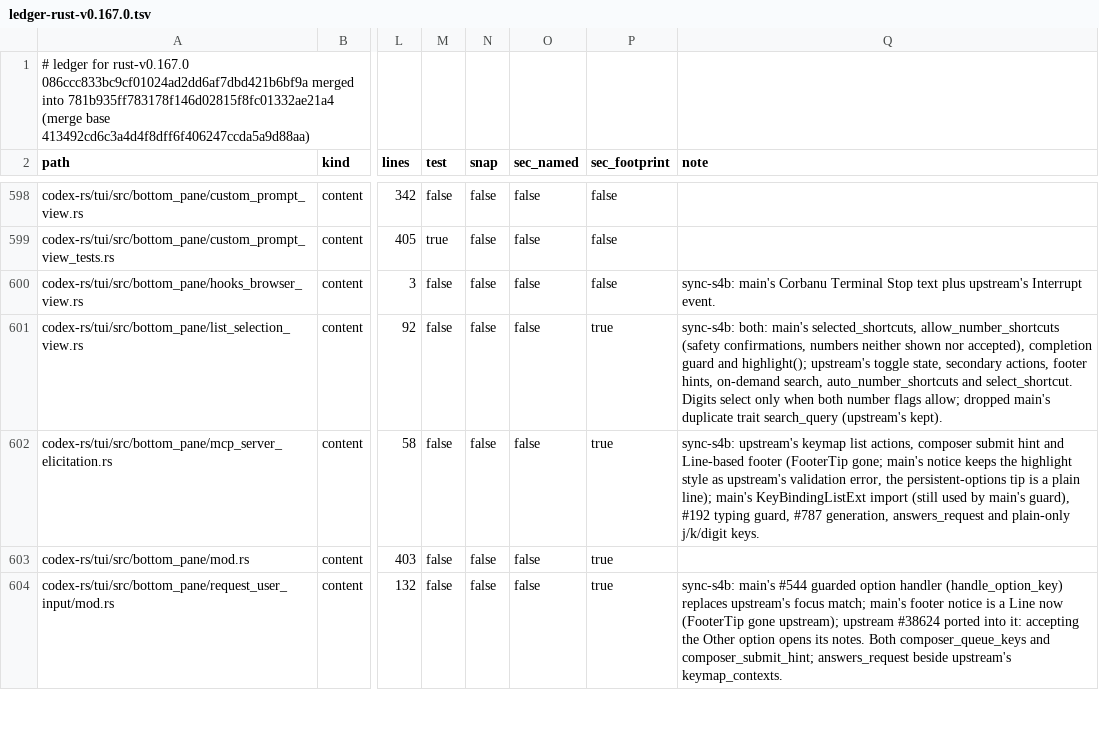
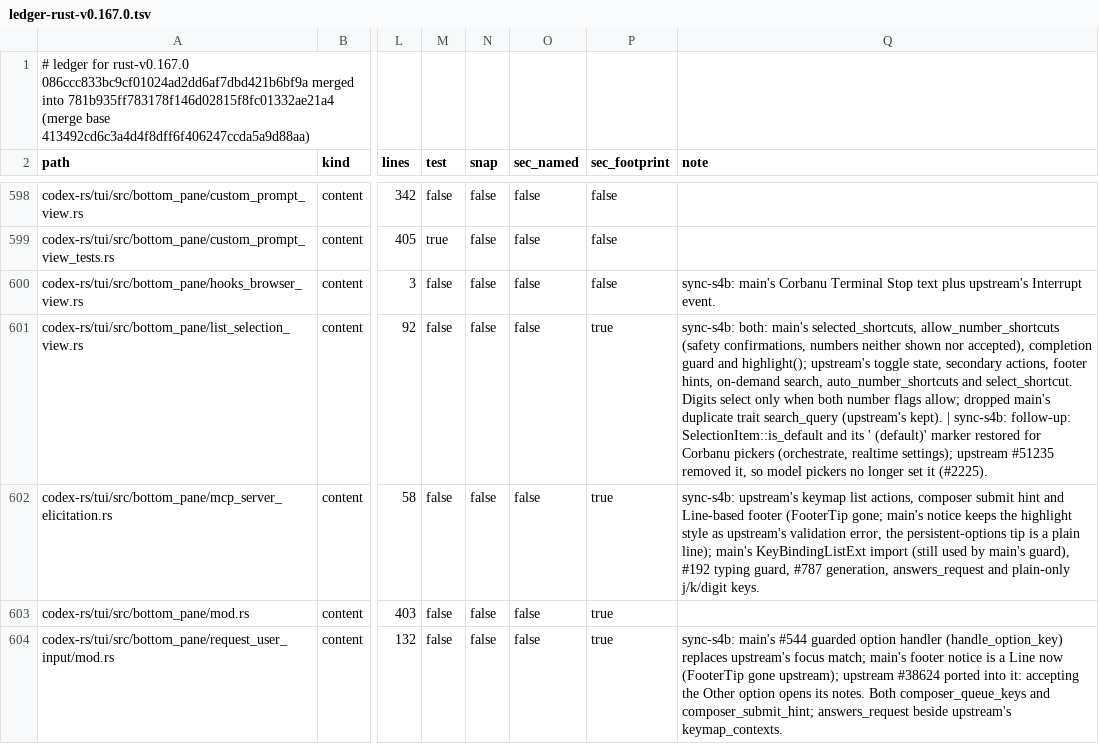
Before and after one commit to CorbanuCore/CorbanuTerminal, a TSV file: docs/management/upstreamSync/ledger-rust-v0.167.0.tsv, drawn as a sheet; only a part is shown, gaps mark what is left out; the diff names each change by its address in the sheet, - before the commit and + after, or states it on an @@ line.

Commit message:
Upstream sync S4b: restore SelectionItem::is_default for Corbanu pickers (upstream #51235 removed it)

```diff
--- a/docs/management/upstreamSync/ledger-rust-v0.167.0.tsv
+++ b/docs/management/upstreamSync/ledger-rust-v0.167.0.tsv
-Q601 (note): …(upstream's kept).
+Q601 (note): …(upstream's kept). | sync-s4b: follow-up: SelectionItem::is_default and its ' (default)' marker restored for Corbanu pickers (orchestrate, realtime settings); upstream #51235 removed it, so model pickers no longer set it (#2225).
```
Also changed, not shown: 1 other file.
